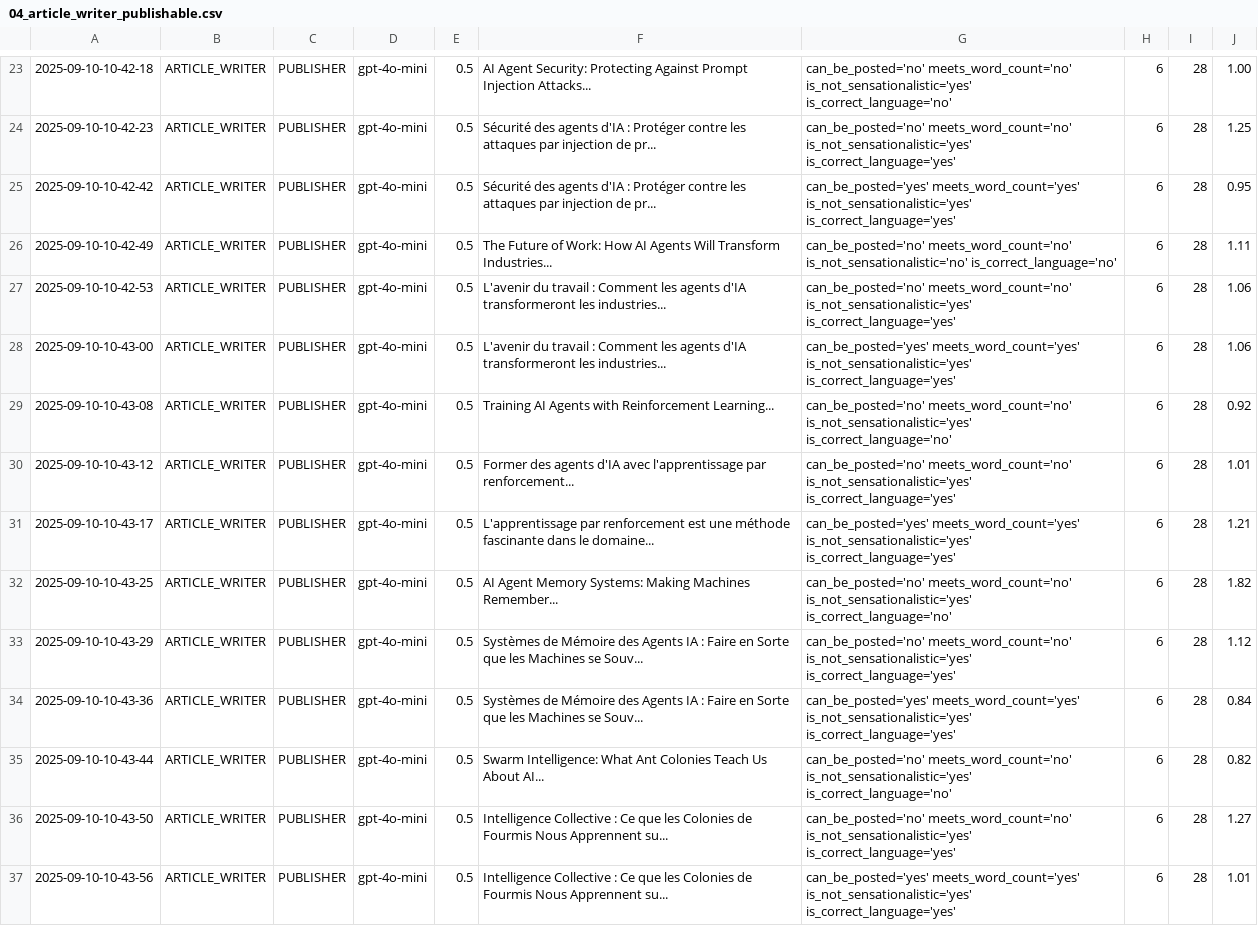
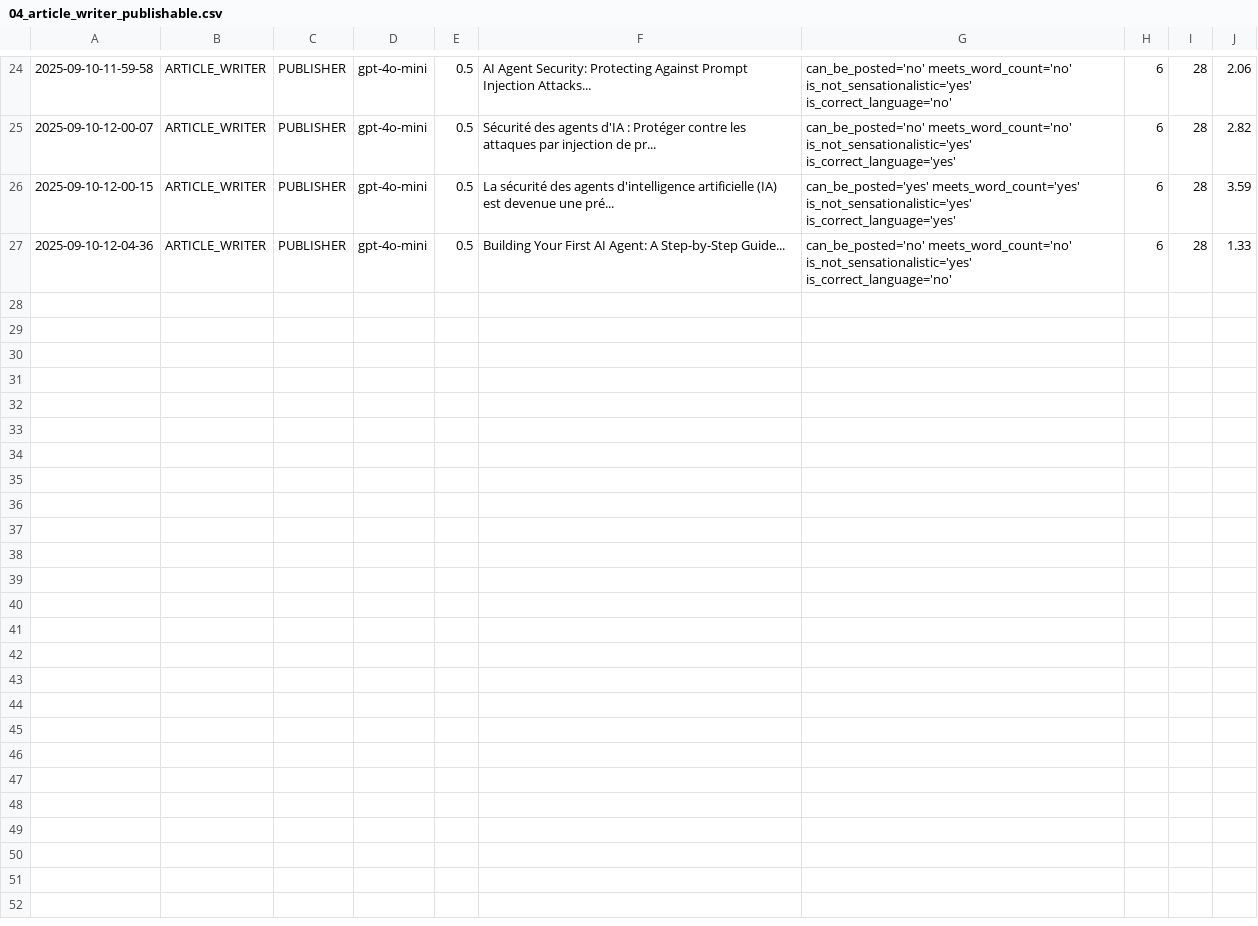
Before and after one commit to Python-Test-Engineer/eval-framework, a CSV file: src/case_study1/langgraph/04_article_writer_publishable.csv, drawn as a sheet; only a part is shown, gaps mark what is left out; removed rows and columns are numbered as before the commit, all else as after; the diff covers the shown part only; the diff names each change by its address in the sheet, - before the commit and + after, or states it on an @@ line.

```diff
--- a/src/case_study1/langgraph/04_article_writer_publishable.csv
+++ b/src/case_study1/langgraph/04_article_writer_publishable.csv
-A24: 2025-09-10-10-42-18
+A24: 2025-09-10-11-59-58
-J24: 1.00
+J24: 2.06
-A25: 2025-09-10-10-42-23
+A25: 2025-09-10-12-00-07
-J25: 1.25
+J25: 2.82
-A26: 2025-09-10-10-42-42
+A26: 2025-09-10-12-00-15
-F26: Sécurité des agents d'IA : Protéger contre les attaques par injection de pr...
+F26: La sécurité des agents d'intelligence artificielle (IA) est devenue une pré...
-J26: 0.95
+J26: 3.59
-row 26: 2025-09-10-10-42-49 | ARTICLE_WRITER | PUBLISHER | gpt-4o-mini | 0.5 | The Future of Work: How AI Agents Will Transform Industries... | can_be_posted='no' meets_word_count='no' is_not_sensationalistic='no' is_correct_language='no' | 6 | 28 | 1.11
-row 27: 2025-09-10-10-42-53 | ARTICLE_WRITER | PUBLISHER | gpt-4o-mini | 0.5 | L'avenir du travail : Comment les agents d'IA transformeront les industries... | can_be_posted='no' meets_word_count='no' is_not_sensationalistic='yes' is_correct_language='yes' | 6 | 28 | 1.06
-row 28: 2025-09-10-10-43-00 | ARTICLE_WRITER | PUBLISHER | gpt-4o-mini | 0.5 | L'avenir du travail : Comment les agents d'IA transformeront les industries... | can_be_posted='yes' meets_word_count='yes' is_not_sensationalistic='yes' is_correct_language='yes' | 6 | 28 | 1.06
-row 29: 2025-09-10-10-43-08 | ARTICLE_WRITER | PUBLISHER | gpt-4o-mini | 0.5 | Training AI Agents with Reinforcement Learning... | can_be_posted='no' meets_word_count='no' is_not_sensationalistic='yes' is_correct_language='no' | 6 | 28 | 0.92
-row 30: 2025-09-10-10-43-12 | ARTICLE_WRITER | PUBLISHER | gpt-4o-mini | 0.5 | Former des agents d'IA avec l'apprentissage par renforcement... | can_be_posted='no' meets_word_count='no' is_not_sensationalistic='yes' is_correct_language='yes' | 6 | 28 | 1.01
-row 31: 2025-09-10-10-43-17 | ARTICLE_WRITER | PUBLISHER | gpt-4o-mini | 0.5 | L'apprentissage par renforcement est une méthode fascinante dans le domaine... | can_be_posted='yes' meets_word_count='yes' is_not_sensationalistic='yes' is_correct_language='yes' | 6 | 28 | 1.21
-A27: 2025-09-10-10-43-25
+A27: 2025-09-10-12-04-36
-F27: AI Agent Memory Systems: Making Machines Remember...
+F27: Building Your First AI Agent: A Step-by-Step Guide...
-J27: 1.82
+J27: 1.33
-row 33: 2025-09-10-10-43-29 | ARTICLE_WRITER | PUBLISHER | gpt-4o-mini | 0.5 | Systèmes de Mémoire des Agents IA : Faire en Sorte que les Machines se Souv... | can_be_posted='no' meets_word_count='no' is_not_sensationalistic='yes' is_correct_language='yes' | 6 | 28 | 1.12
-row 34: 2025-09-10-10-43-36 | ARTICLE_WRITER | PUBLISHER | gpt-4o-mini | 0.5 | Systèmes de Mémoire des Agents IA : Faire en Sorte que les Machines se Souv... | can_be_posted='yes' meets_word_count='yes' is_not_sensationalistic='yes' is_correct_language='yes' | 6 | 28 | 0.84
-row 35: 2025-09-10-10-43-44 | ARTICLE_WRITER | PUBLISHER | gpt-4o-mini | 0.5 | Swarm Intelligence: What Ant Colonies Teach Us About AI... | can_be_posted='no' meets_word_count='no' is_not_sensationalistic='yes' is_correct_language='no' | 6 | 28 | 0.82
-row 36: 2025-09-10-10-43-50 | ARTICLE_WRITER | PUBLISHER | gpt-4o-mini | 0.5 | Intelligence Collective : Ce que les Colonies de Fourmis Nous Apprennent su... | can_be_posted='no' meets_word_count='no' is_not_sensationalistic='yes' is_correct_language='yes' | 6 | 28 | 1.27
-row 37: 2025-09-10-10-43-56 | ARTICLE_WRITER | PUBLISHER | gpt-4o-mini | 0.5 | Intelligence Collective : Ce que les Colonies de Fourmis Nous Apprennent su... | can_be_posted='yes' meets_word_count='yes' is_not_sensationalistic='yes' is_correct_language='yes' | 6 | 28 | 1.01
```
Also changed, not shown: 1 added row and 30 edited cells elsewhere in this file, src/case_study1/langgraph/01_article_writer_should_write.csv, src/case_study1/langgraph/02_article_writer_translate.csv, 18 other files.
